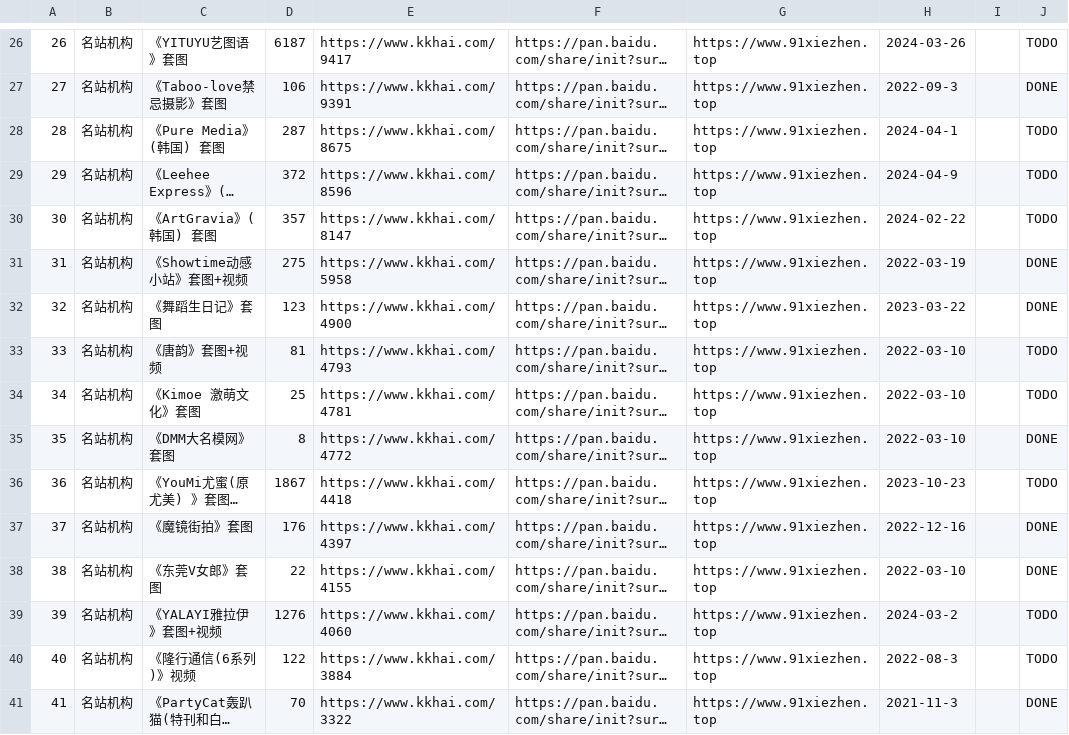
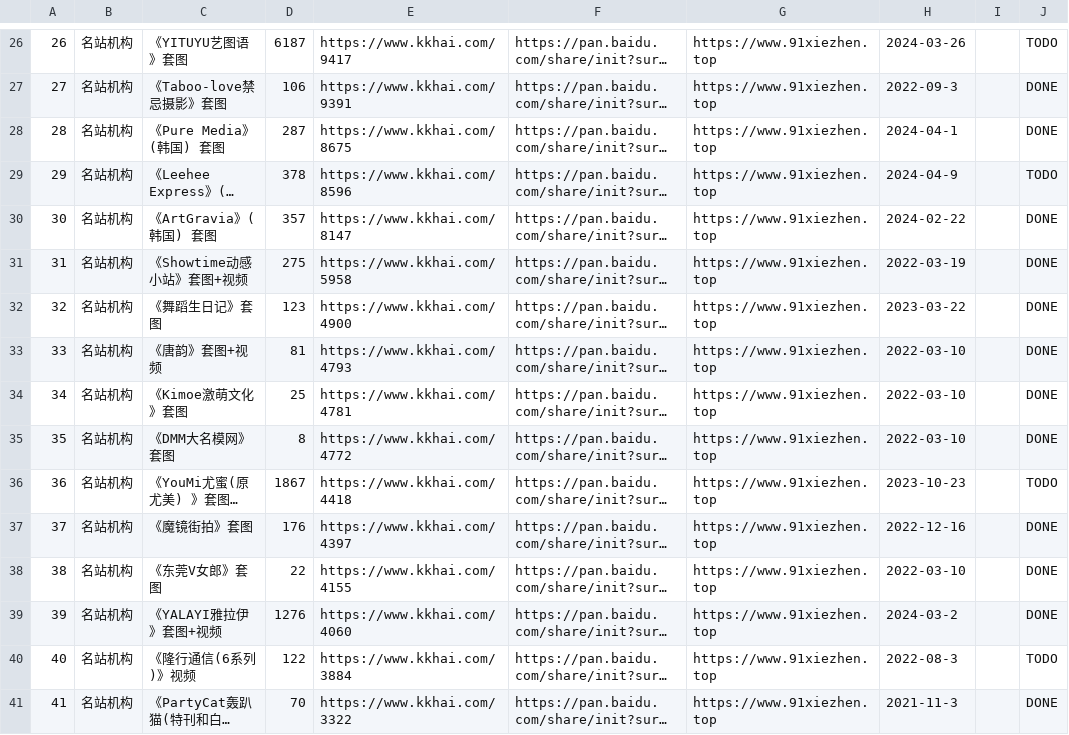
Before and after one commit to yxgi5/kkhai_links_git, a CSV file: list.csv, drawn as a sheet; only a part is shown, gaps mark what is left out; long unchanged cells end in …; the diff covers the shown part only; the diff names each change by its address in the sheet, - before the commit and + after, or states it on an @@ line.

Commit message:
update:

```diff
--- a/list.csv
+++ b/list.csv
-J28: TODO
+J28: DONE
-D29: 372
+D29: 378
-J30: TODO
+J30: DONE
-J33:J34: TODO
+J33:J34: DONE
-C34: 《Kimoe 激萌文化》套图
+C34: 《Kimoe激萌文化》套图
-J39: TODO
+J39: DONE
```
Also changed, not shown: 28 edited cells elsewhere in this file.
